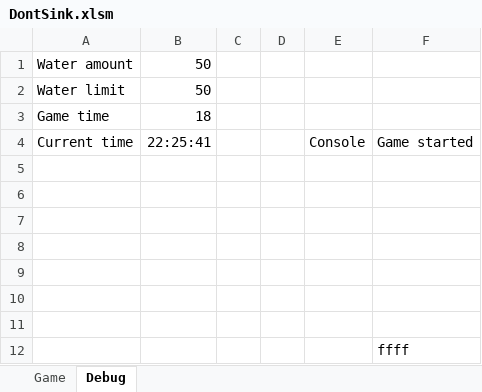
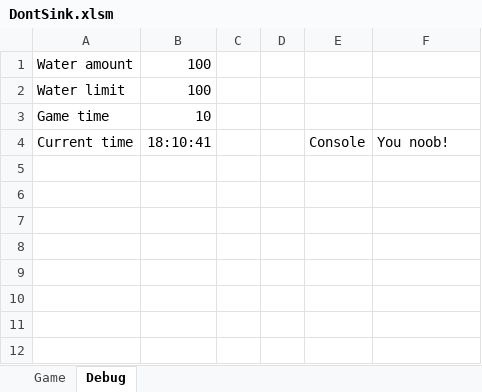
Before and after one commit to Dedicatus/DontSink, an Excel workbook: DontSink.xlsm, sheet Debug, drawn as a sheet; values as stored, in another font and other column widths than the file's, no borders; charts and pictures not drawn; the diff names each change by its address in the sheet, - before the commit and + after, or states it on an @@ line.

```diff
--- a/DontSink.xlsm (sheet Debug)
+++ b/DontSink.xlsm (sheet Debug)
-B1:B2: 50
+B1:B2: 100
-B3: 18
+B3: 10
-B4: 22:25:41
+B4: 18:10:41
-F4: Game started
+F4: You noob!
-row 5: (empty)
-row 6: (empty)
-row 7: (empty)
-row 8: (empty)
-row 9: (empty)
-row 10: (empty)
-row 11: (empty)
-row 12:  |  |  |  |  | ffff
```
Also changed, not shown: sheet Game, charts or pictures.
